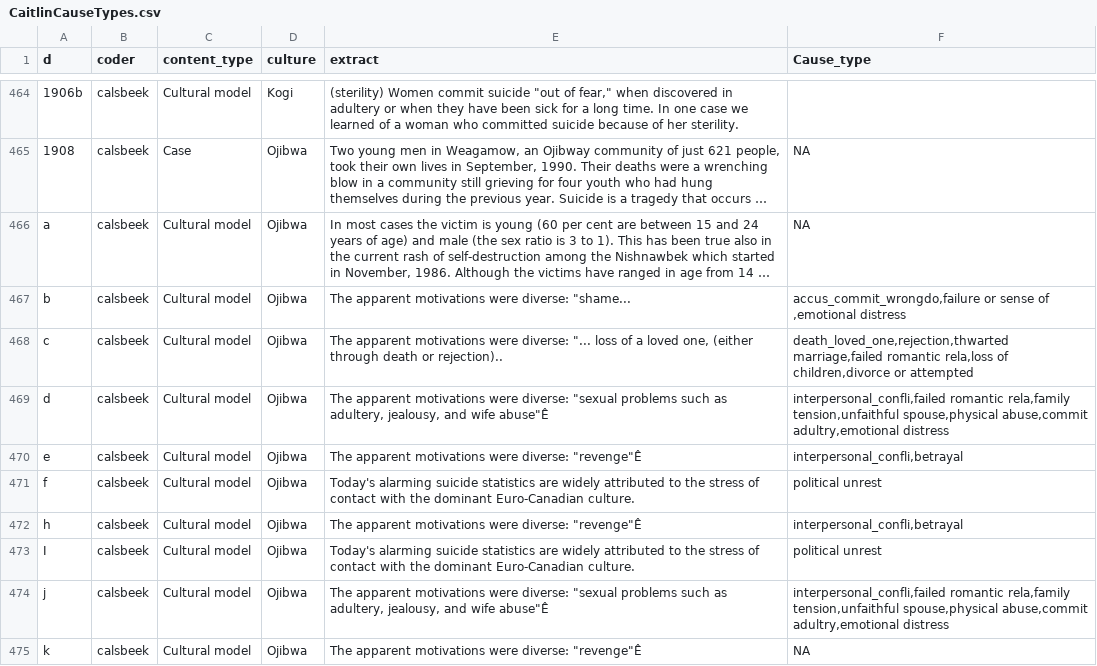
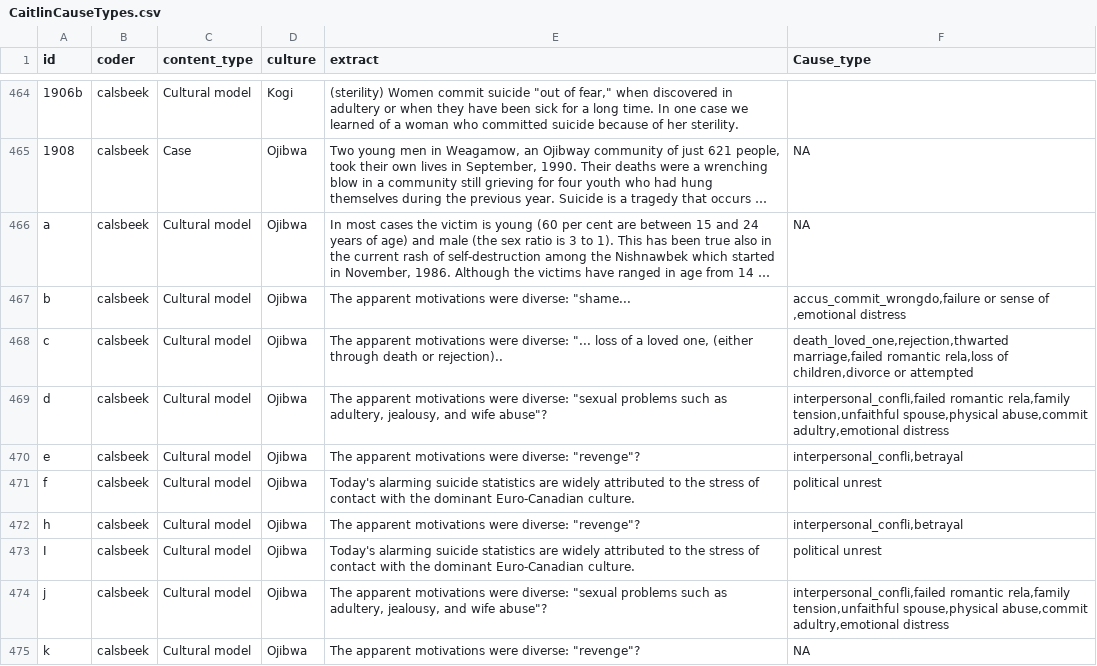
Before and after one commit to grasshoppermouse/hrafsuicidedata, a CSV file: data-raw/CaitlinCauseTypes.csv, drawn as a sheet; only a part is shown, gaps mark what is left out; long unchanged cells end in …; the diff names each change by its address in the sheet, - before the commit and + after, or states it on an @@ line.

```diff
--- a/data-raw/CaitlinCauseTypes.csv
+++ b/data-raw/CaitlinCauseTypes.csv
-A1: d
+A1: id
-E469 (extract): …and wife abuse"Ê
+E469 (extract): …and wife abuse"?
-E470 (extract): …were diverse: "revenge"Ê
+E470 (extract): …were diverse: "revenge"?
-E472 (extract): …were diverse: "revenge"Ê
+E472 (extract): …were diverse: "revenge"?
-E474 (extract): …and wife abuse"Ê
+E474 (extract): …and wife abuse"?
-E475 (extract): …were diverse: "revenge"Ê
+E475 (extract): …were diverse: "revenge"?
```
Also changed, not shown: 2 other files.
